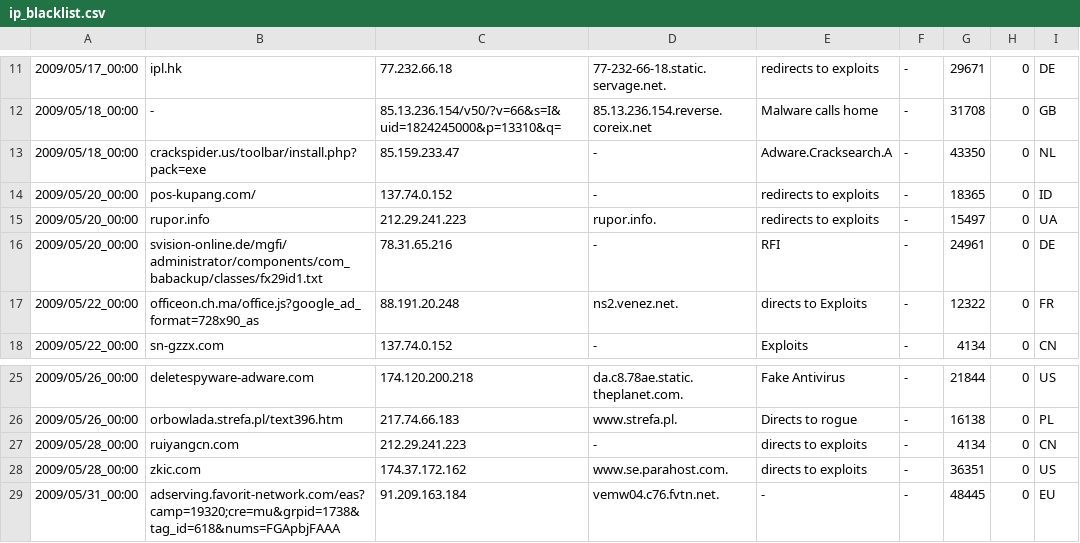
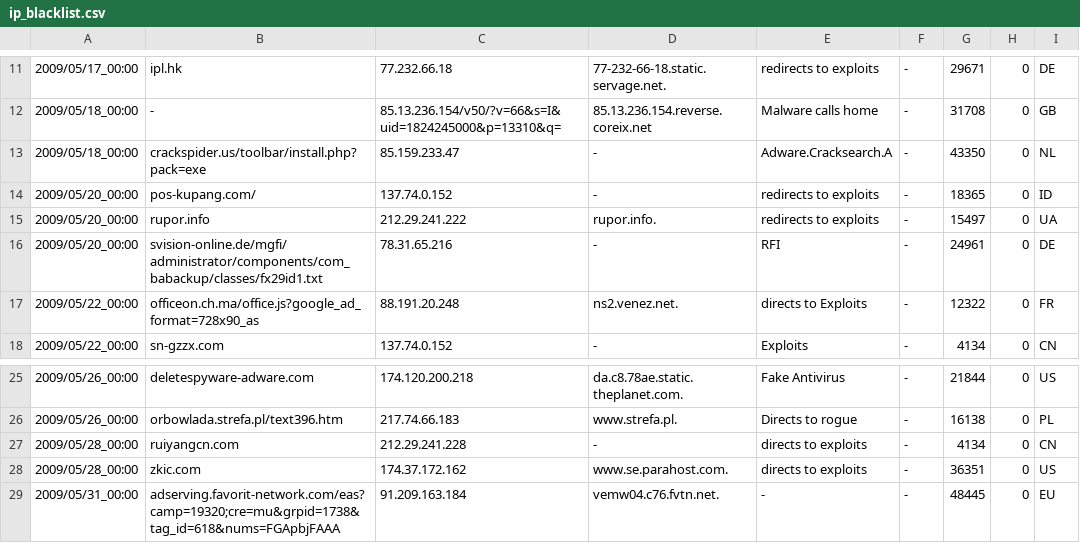
Before and after one commit to DaniSchechter/Protobuf-Stripper, a CSV file: include/ip_blacklist.csv, drawn as a sheet; only a part is shown, gaps mark what is left out.

```diff
--- a/include/ip_blacklist.csv
+++ b/include/ip_blacklist.csv
@@ -14,3 +14,3 @@
 2009/05/20_00:00,pos-kupang.com/,137.74.0.152,-,redirects to exploits,-,18365,0,ID
-2009/05/20_00:00,rupor.info,212.29.241.223,rupor.info.,redirects to exploits,-,15497,0,UA
+2009/05/20_00:00,rupor.info,212.29.241.222,rupor.info.,redirects to exploits,-,15497,0,UA
 2009/05/20_00:00,svision-online.de/mgfi/administrator/components/com_babackup/classes/fx29id1.txt,78.31.65.216,-,RFI,-,24961,0,DE
@@ -26,3 +26,3 @@
 2009/05/26_00:00,orbowlada.strefa.pl/text396.htm,217.74.66.183,www.strefa.pl.,Directs to rogue,-,16138,0,PL
-2009/05/28_00:00,ruiyangcn.com,212.29.241.223,-,directs to exploits,-,4134,0,CN
+2009/05/28_00:00,ruiyangcn.com,212.29.241.228,-,directs to exploits,-,4134,0,CN
 2009/05/28_00:00,zkic.com,174.37.172.162,www.se.parahost.com.,directs to exploits,-,36351,0,US
```
Also changed, not shown: 9 other files.
